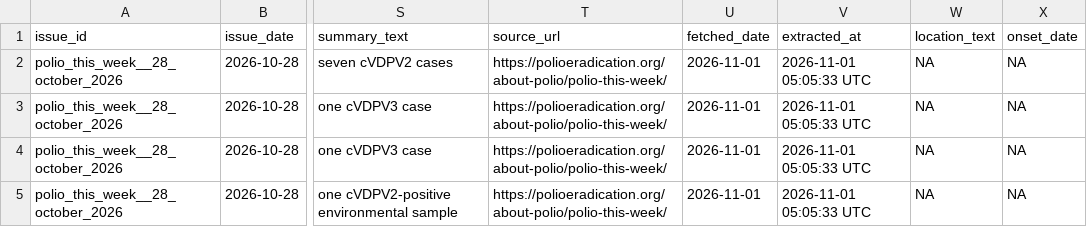
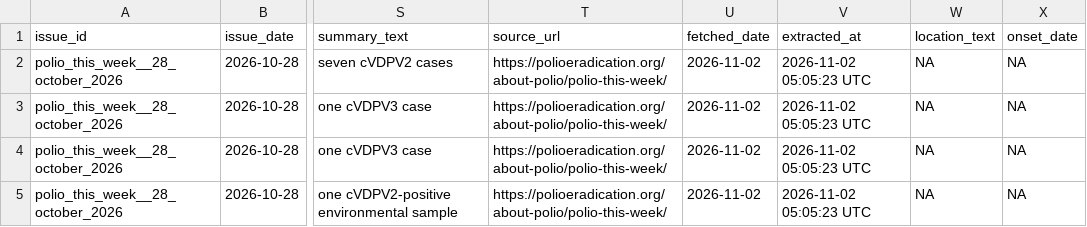
Before and after one commit to zabre-hyacinthe/PREIS_Polio, a CSV file: dashboard/data/dashboard/polio_africa_email_input.csv, drawn as a sheet; only a part is shown, gaps mark what is left out; the diff names each change by its address in the sheet, - before the commit and + after, or states it on an @@ line.

```diff
--- a/dashboard/data/dashboard/polio_africa_email_input.csv
+++ b/dashboard/data/dashboard/polio_africa_email_input.csv
-U2:U5 (fetched_date): 2026-11-01
+U2:U5 (fetched_date): 2026-11-02
-V2:V5 (extracted_at): 2026-11-01 05:05:33 UTC
+V2:V5 (extracted_at): 2026-11-02 05:05:23 UTC
```
Also changed, not shown: dashboard/data/dashboard/polio_alert_input.csv, data/final/preis_common/preis_series.csv, 4 other files.
